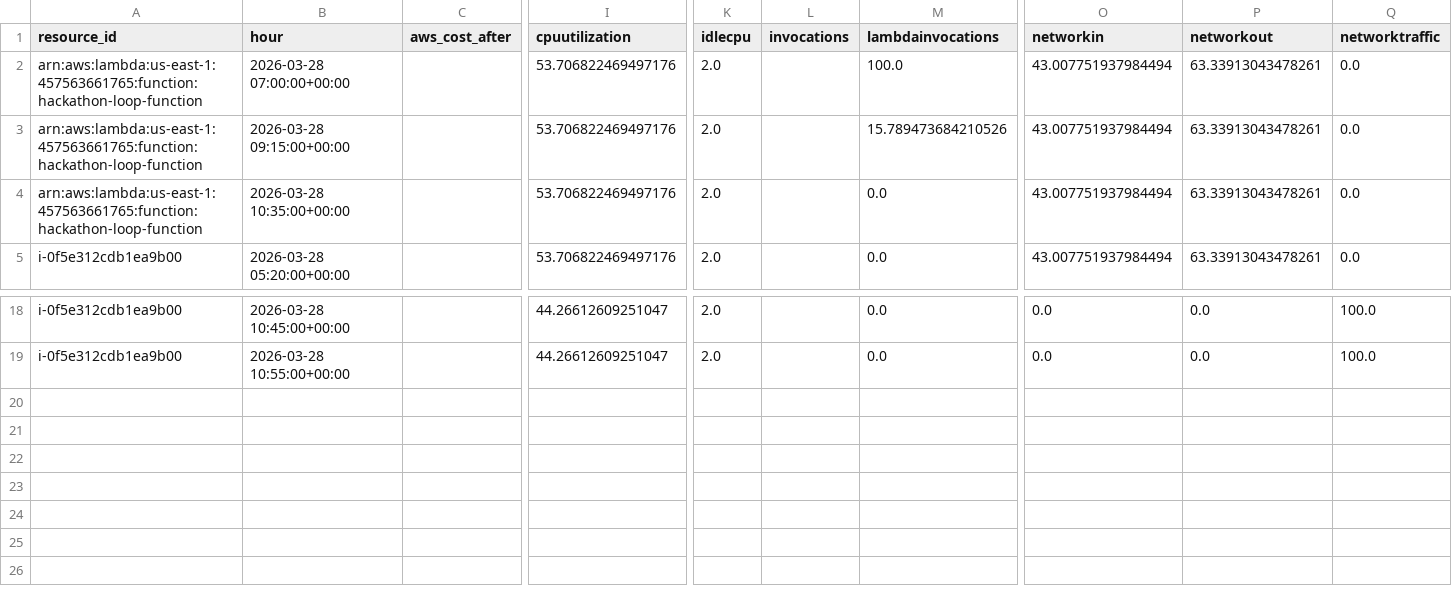
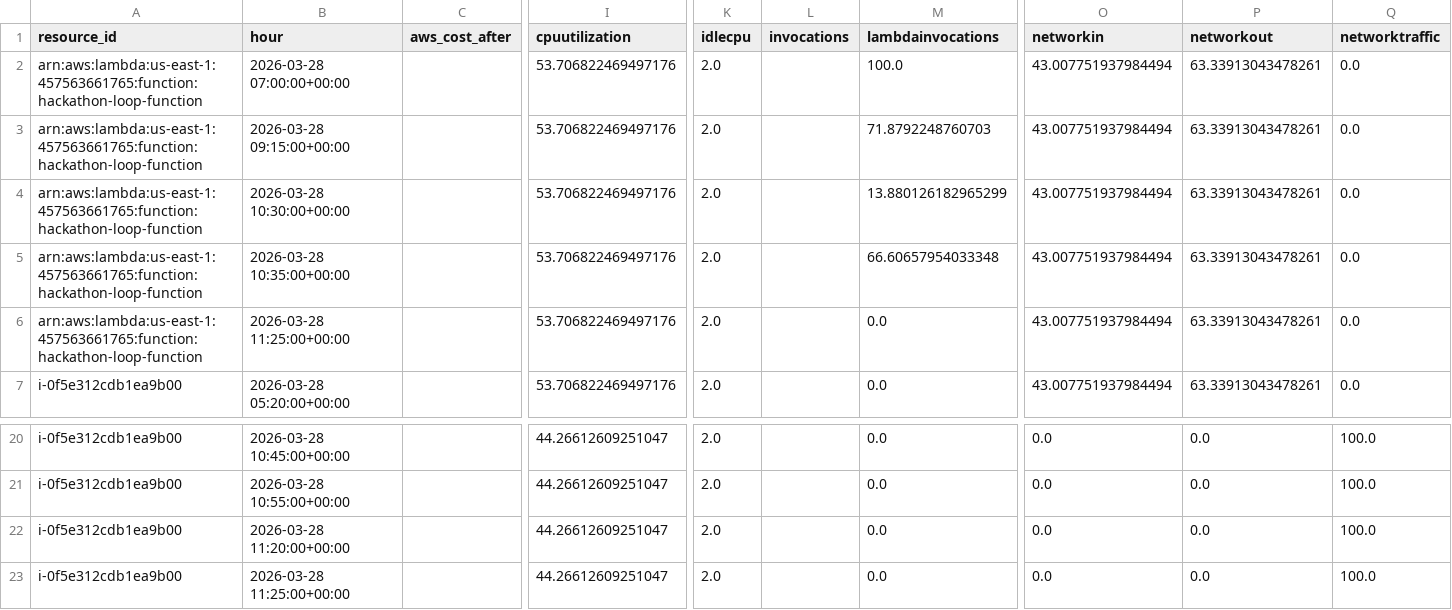
Before and after one commit to Abhinav-bv/cloud-costing-intelligence-, a CSV file: ml_ready_data.csv, drawn as a sheet; only a part is shown, gaps mark what is left out; addresses are those after the commit; rows hold the shown columns only; the diff names each change by its address in the sheet, - before the commit and + after, or states it on an @@ line.

```diff
--- a/ml_ready_data.csv
+++ b/ml_ready_data.csv
-M3 (lambdainvocations): 15.789473684210526
+M3 (lambdainvocations): 71.8792248760703
+row 4: arn:aws:lambda:us-east-1:457563661765:function:hackathon-loop-function | 2026-03-28 10:30:00+00:00 |  | 53.706822469497176 | 2.0 |  | 13.880126182965299 | 43.007751937984494 | 63.33913043478261 | 0.0
+row 5: arn:aws:lambda:us-east-1:457563661765:function:hackathon-loop-function | 2026-03-28 10:35:00+00:00 |  | 53.706822469497176 | 2.0 |  | 66.60657954033348 | 43.007751937984494 | 63.33913043478261 | 0.0
-B6 (hour): 2026-03-28 10:35:00+00:00
+B6 (hour): 2026-03-28 11:25:00+00:00
+row 22: i-0f5e312cdb1ea9b00 | 2026-03-28 11:20:00+00:00 |  | 44.26612609251047 | 2.0 |  | 0.0 | 0.0 | 0.0 | 100.0
+row 23: i-0f5e312cdb1ea9b00 | 2026-03-28 11:25:00+00:00 |  | 44.26612609251047 | 2.0 |  | 0.0 | 0.0 | 0.0 | 100.0
```
Also changed, not shown: 1 other file.
